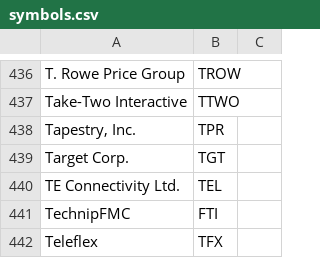
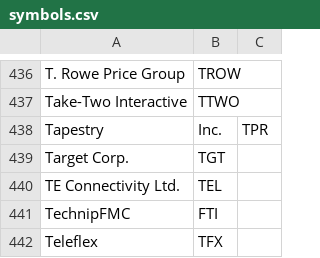
Before and after one commit to hannankhan888/SimpleDigitalAssistant, a CSV file: resources/symbols.csv, drawn as a sheet; only a part is shown, gaps mark what is left out; removed rows and columns are numbered as before the commit, all else as after; the diff covers the shown part only; the diff names each change by its address in the sheet, - before the commit and + after, or states it on an @@ line.

```diff
--- a/resources/symbols.csv
+++ b/resources/symbols.csv
-row 438: Tapestry, Inc. | TPR
+row 438: Tapestry | Inc. | TPR
```
Also changed, not shown: 12 added rows and 12 removed rows elsewhere in this file.
